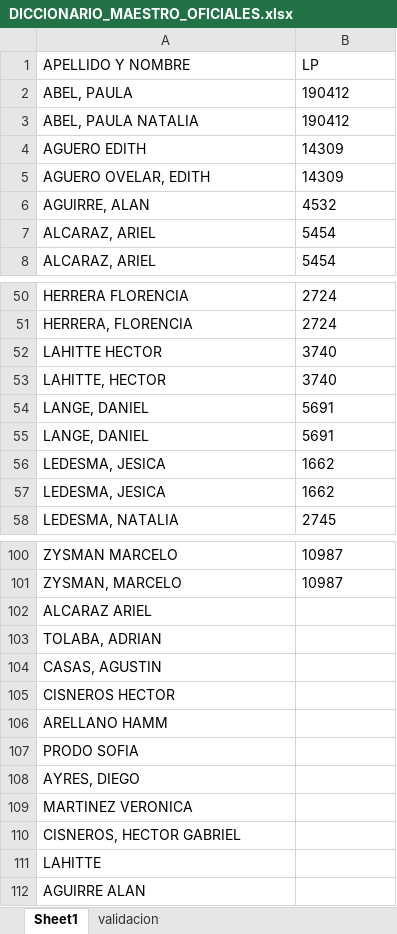
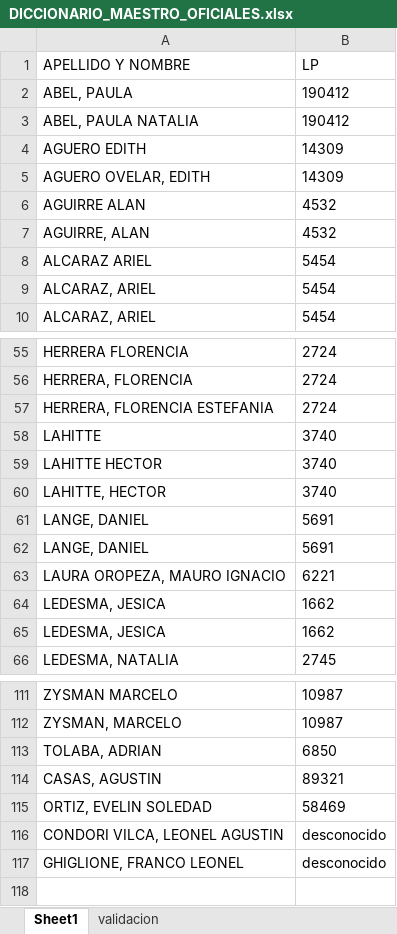
Before and after one commit to Polacoj/Python, an Excel workbook: flet_scoring_poli/DICCIONARIO_MAESTRO_OFICIALES.xlsx, sheet Sheet1, drawn as a sheet; only a part is shown, gaps mark what is left out; values as stored, in another font and other column widths than the file's, no borders; removed rows and columns are numbered as before the commit, all else as after; the diff covers the shown part only; the diff names each change by its address in the sheet, - before the commit and + after, or states it on an @@ line.

```diff
--- a/flet_scoring_poli/DICCIONARIO_MAESTRO_OFICIALES.xlsx (sheet Sheet1)
+++ b/flet_scoring_poli/DICCIONARIO_MAESTRO_OFICIALES.xlsx (sheet Sheet1)
+row 6: AGUIRRE ALAN | 4532
+row 8: ALCARAZ ARIEL | 5454
+row 57: HERRERA, FLORENCIA ESTEFANIA | 2724
+row 58: LAHITTE | 3740
+row 63: LAURA OROPEZA, MAURO IGNACIO | 6221
-row 102: ALCARAZ ARIEL
-B113 (LP): (empty)
+B113 (LP): 6850
-B114 (LP): (empty)
+B114 (LP): 89321
-row 105: CISNEROS HECTOR
-row 106: ARELLANO HAMM
-row 107: PRODO SOFIA
-row 108: AYRES, DIEGO
-row 109: MARTINEZ VERONICA
-row 110: CISNEROS, HECTOR GABRIEL
-row 111: LAHITTE
-row 112: AGUIRRE ALAN
+row 115: ORTIZ, EVELIN SOLEDAD | 58469
+row 116: CONDORI VILCA, LEONEL AGUSTIN | desconocido
+row 117: GHIGLIONE, FRANCO LEONEL | desconocido
```
Also changed, not shown: 6 added rows elsewhere in this sheet, sheet validacion, flet_scoring_poli/ANTIGUO_DICCIONARIO.xlsx, flet_scoring_poli/DATOS/productividad_imputados.xlsx, 15 other files.
